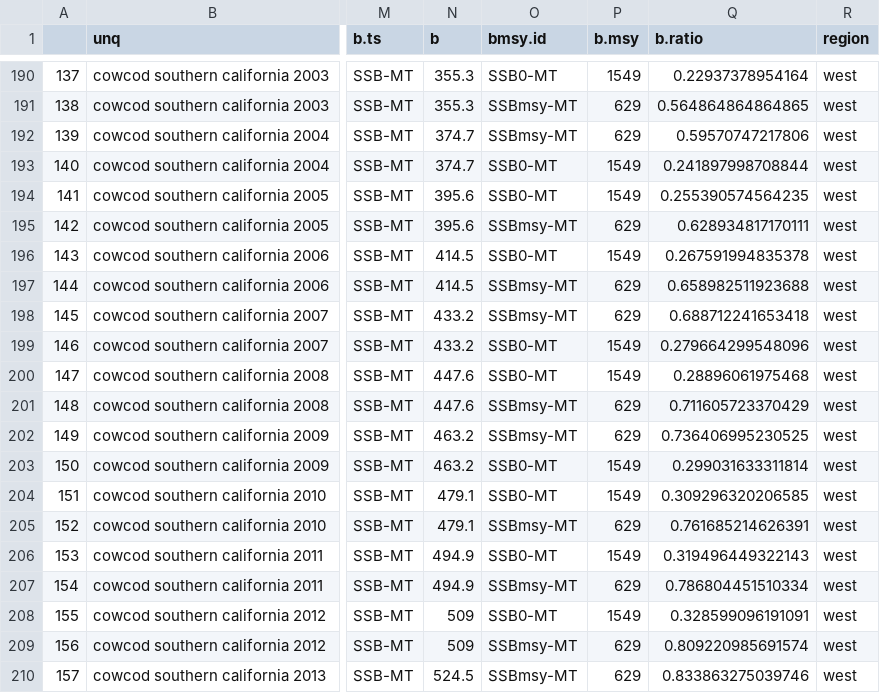
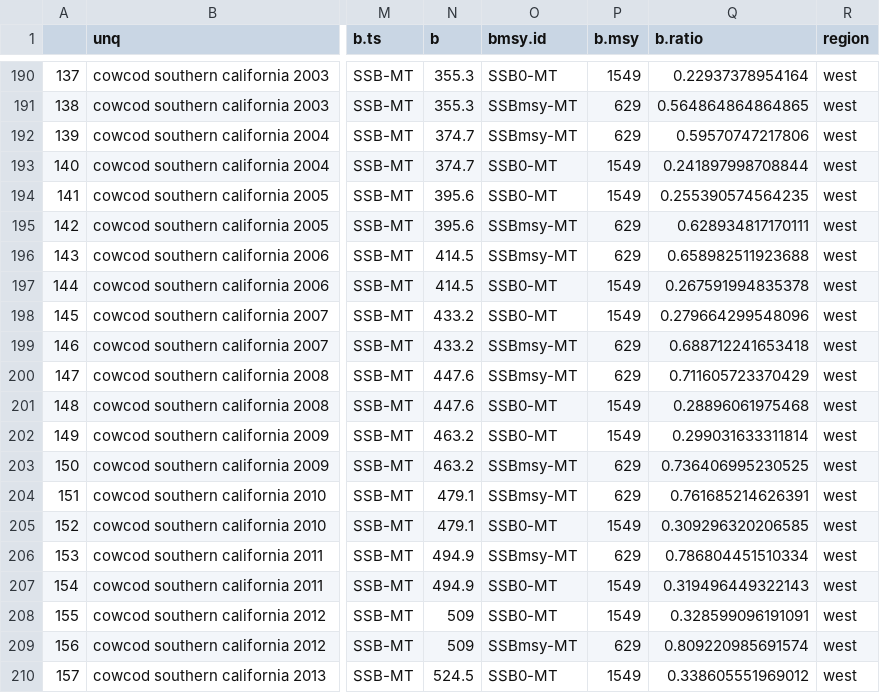
Before and after one commit to peterkuriyama/mrag_indicators, a CSV file: output/expand_data_years.csv, drawn as a sheet; only a part is shown, gaps mark what is left out; the diff covers the shown part only; the diff names each change by its address in the sheet, - before the commit and + after, or states it on an @@ line.

```diff
--- a/output/expand_data_years.csv
+++ b/output/expand_data_years.csv
-O196 (bmsy.id): SSB0-MT
+O196 (bmsy.id): SSBmsy-MT
-P196 (b.msy): 1549
+P196 (b.msy): 629
-Q196 (b.ratio): 0.267591994835378
+Q196 (b.ratio): 0.658982511923688
-O197:O198 (bmsy.id): SSBmsy-MT
+O197:O198 (bmsy.id): SSB0-MT
-P197:P198 (b.msy): 629
+P197:P198 (b.msy): 1549
-Q197 (b.ratio): 0.658982511923688
+Q197 (b.ratio): 0.267591994835378
-Q198 (b.ratio): 0.688712241653418
+Q198 (b.ratio): 0.279664299548096
-O199:O200 (bmsy.id): SSB0-MT
+O199:O200 (bmsy.id): SSBmsy-MT
-P199:P200 (b.msy): 1549
+P199:P200 (b.msy): 629
-Q199 (b.ratio): 0.279664299548096
+Q199 (b.ratio): 0.688712241653418
-Q200 (b.ratio): 0.28896061975468
+Q200 (b.ratio): 0.711605723370429
-O201:O202 (bmsy.id): SSBmsy-MT
+O201:O202 (bmsy.id): SSB0-MT
-P201:P202 (b.msy): 629
+P201:P202 (b.msy): 1549
-Q201 (b.ratio): 0.711605723370429
+Q201 (b.ratio): 0.28896061975468
-Q202 (b.ratio): 0.736406995230525
+Q202 (b.ratio): 0.299031633311814
-O203:O204 (bmsy.id): SSB0-MT
+O203:O204 (bmsy.id): SSBmsy-MT
-P203:P204 (b.msy): 1549
+P203:P204 (b.msy): 629
-Q203 (b.ratio): 0.299031633311814
+Q203 (b.ratio): 0.736406995230525
-Q204 (b.ratio): 0.309296320206585
+Q204 (b.ratio): 0.761685214626391
-O205 (bmsy.id): SSBmsy-MT
+O205 (bmsy.id): SSB0-MT
-P205 (b.msy): 629
+P205 (b.msy): 1549
-Q205 (b.ratio): 0.761685214626391
+Q205 (b.ratio): 0.309296320206585
-O206 (bmsy.id): SSB0-MT
+O206 (bmsy.id): SSBmsy-MT
-P206 (b.msy): 1549
+P206 (b.msy): 629
-Q206 (b.ratio): 0.319496449322143
+Q206 (b.ratio): 0.786804451510334
-O207 (bmsy.id): SSBmsy-MT
+O207 (bmsy.id): SSB0-MT
-P207 (b.msy): 629
+P207 (b.msy): 1549
-Q207 (b.ratio): 0.786804451510334
+Q207 (b.ratio): 0.319496449322143
-O210 (bmsy.id): SSBmsy-MT
+O210 (bmsy.id): SSB0-MT
-P210 (b.msy): 629
+P210 (b.msy): 1549
-Q210 (b.ratio): 0.833863275039746
+Q210 (b.ratio): 0.338605551969012
```
Also changed, not shown: 18 edited cells elsewhere in this file, output/b_values_that_merged.csv, output/classify_status.csv, 3 other files.
